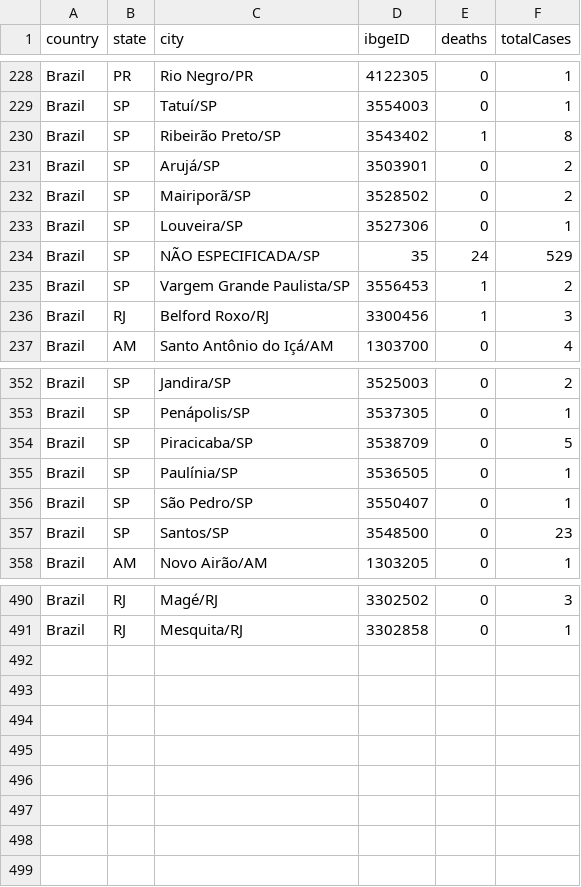
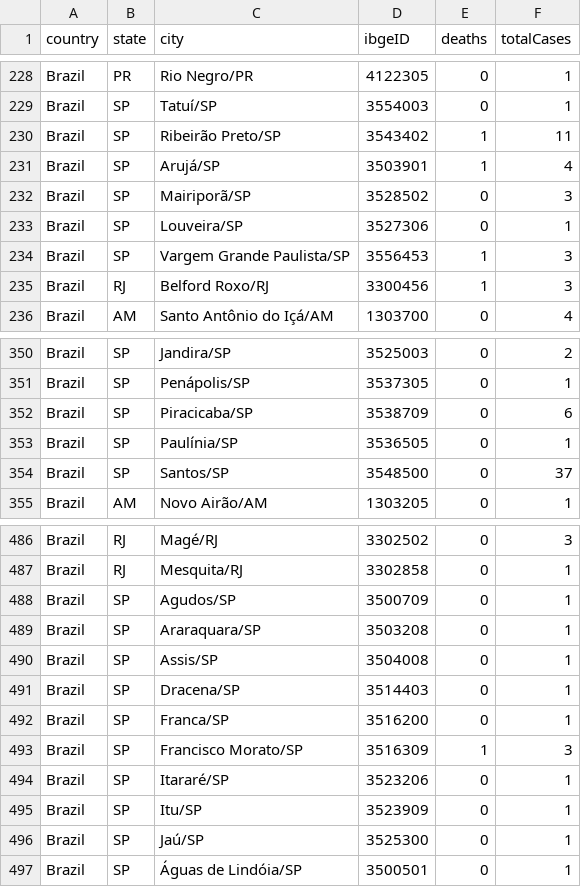
Before and after one commit to wcota/covid19br, a CSV file: cases-brazil-cities.csv, drawn as a sheet; only a part is shown, gaps mark what is left out; the diff covers the shown part only.

```diff
--- a/cases-brazil-cities.csv
+++ b/cases-brazil-cities.csv
@@ -229,8 +229,7 @@ Brazil,PR,Rio Negro/PR,4122305,0,1
 Brazil,SP,Tatuí/SP,3554003,0,1
-Brazil,SP,Ribeirão Preto/SP,3543402,1,8
-Brazil,SP,Arujá/SP,3503901,0,2
-Brazil,SP,Mairiporã/SP,3528502,0,2
+Brazil,SP,Ribeirão Preto/SP,3543402,1,11
+Brazil,SP,Arujá/SP,3503901,1,4
+Brazil,SP,Mairiporã/SP,3528502,0,3
 Brazil,SP,Louveira/SP,3527306,0,1
-Brazil,SP,NÃO ESPECIFICADA/SP,35,24,529
-Brazil,SP,Vargem Grande Paulista/SP,3556453,1,2
+Brazil,SP,Vargem Grande Paulista/SP,3556453,1,3
 Brazil,RJ,Belford Roxo/RJ,3300456,1,3
@@ -353,6 +351,5 @@ Brazil,SP,Jandira/SP,3525003,0,2
 Brazil,SP,Penápolis/SP,3537305,0,1
-Brazil,SP,Piracicaba/SP,3538709,0,5
+Brazil,SP,Piracicaba/SP,3538709,0,6
 Brazil,SP,Paulínia/SP,3536505,0,1
-Brazil,SP,São Pedro/SP,3550407,0,1
-Brazil,SP,Santos/SP,3548500,0,23
+Brazil,SP,Santos/SP,3548500,0,37
 Brazil,AM,Novo Airão/AM,1303205,0,1
@@ -491 +487,11 @@ Brazil,RJ,Magé/RJ,3302502,0,3
 Brazil,RJ,Mesquita/RJ,3302858,0,1
+Brazil,SP,Agudos/SP,3500709,0,1
+Brazil,SP,Araraquara/SP,3503208,0,1
+Brazil,SP,Assis/SP,3504008,0,1
+Brazil,SP,Dracena/SP,3514403,0,1
+Brazil,SP,Franca/SP,3516200,0,1
+Brazil,SP,Francisco Morato/SP,3516309,1,3
+Brazil,SP,Itararé/SP,3523206,0,1
+Brazil,SP,Itu/SP,3523909,0,1
+Brazil,SP,Jaú/SP,3525300,0,1
+Brazil,SP,Águas de Lindóia/SP,3500501,0,1
```
Also changed, not shown: 2 removed rows and 38 edited cells elsewhere in this file, cases-brazil-states.csv, cases-gps.csv, 2 other files.
